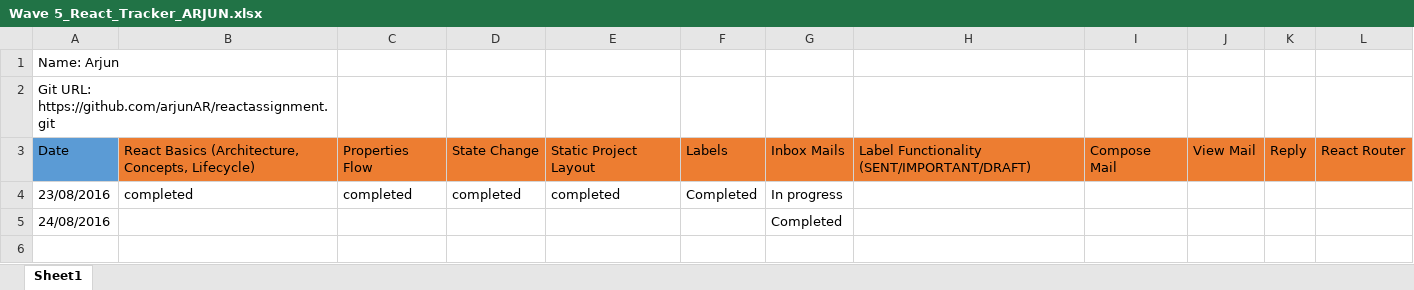
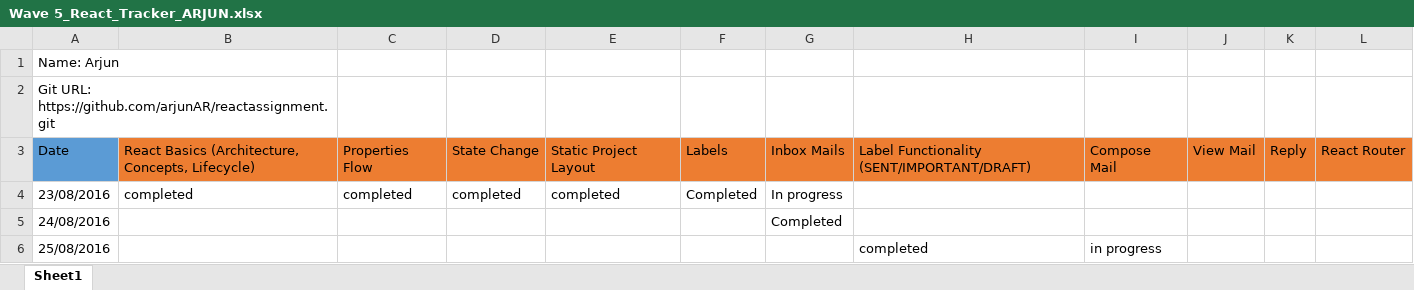
Before and after one commit to arjunAR/reactassignment, an Excel workbook: Wave 5_React_Tracker_ARJUN.xlsx, sheet Sheet1, drawn as a sheet; values as stored, in another font and other column widths than the file's, no borders; the diff names each change by its address in the sheet, - before the commit and + after, or states it on an @@ line.

```diff
--- a/Wave 5_React_Tracker_ARJUN.xlsx (sheet Sheet1)
+++ b/Wave 5_React_Tracker_ARJUN.xlsx (sheet Sheet1)
+row 6: 25/08/2016 |  |  |  |  |  |  | completed | in progress
```
Also changed, not shown: 6 other files.
